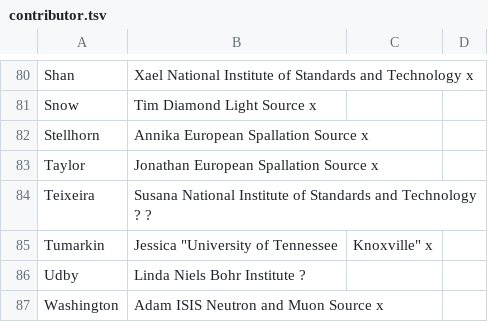
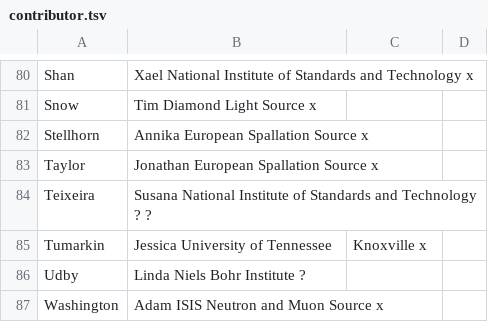
Before and after one commit to butlerpd/mysandbox, a TSV file: contributor.tsv, drawn as a sheet; only a part is shown, gaps mark what is left out.

Commit message:
Update contributor.tsv

```diff
--- a/contributor.tsv
+++ b/contributor.tsv
@@ -84,3 +84,3 @@ Taylor, Jonathan	European Spallation Source		x
 Teixeira, Susana	National Institute of Standards and Technology	?		?			
-Tumarkin, Jessica "University of Tennessee, Knoxville"    x
+Tumarkin, Jessica University of Tennessee, Knoxville    x
 Udby, Linda	Niels Bohr Institute			?
```
